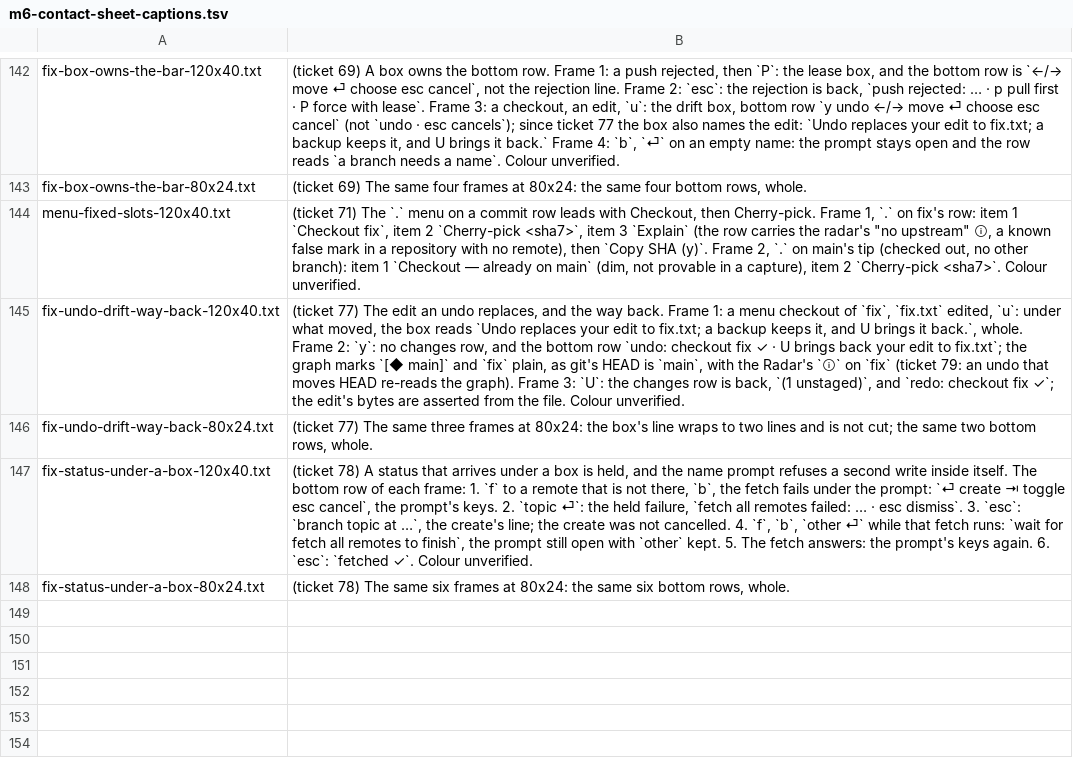
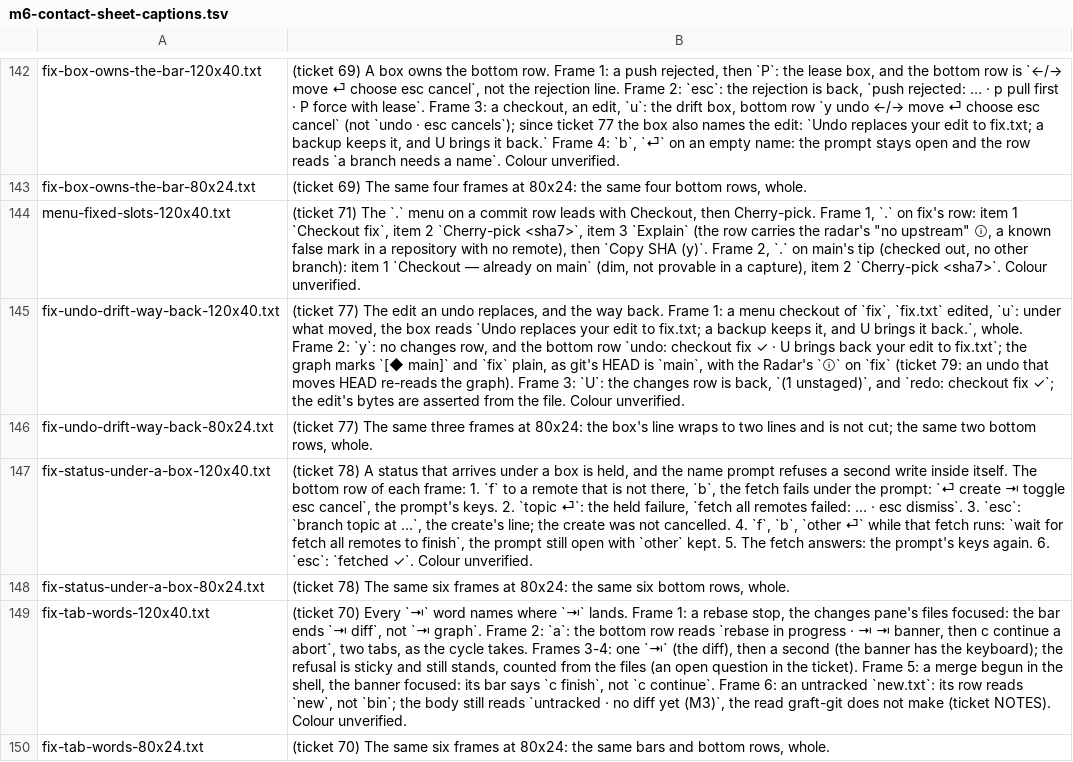
Before and after one commit to Ali-Maken/mergewright, a TSV file: docs/shots/m6/m6-contact-sheet-captions.tsv, drawn as a sheet; only a part is shown, gaps mark what is left out; the diff names each change by its address in the sheet, - before the commit and + after, or states it on an @@ line.

```diff
--- a/docs/shots/m6/m6-contact-sheet-captions.tsv
+++ b/docs/shots/m6/m6-contact-sheet-captions.tsv
+row 149: fix-tab-words-120x40.txt | (ticket 70) Every `⇥` word names where `⇥` lands. Frame 1: a rebase stop, the changes pane's files focused: the bar ends `⇥ diff`, not `⇥ graph`. Frame 2: `a`: the bottom row reads `rebase in progress · ⇥ ⇥ banner, then c continue a abort`, two tabs, as the cycle takes. Frames 3-4: one `⇥` (the diff), then a second (the banner has the keyboard); the refusal is sticky and still stands, counted from the files (an open question in the ticket). Frame 5: a merge begun in the shell, the banner focused: its bar says `c finish`, not `c continue`. Frame 6: an untracked `new.txt`: its row reads `new`, not `bin`; the body still reads `untracked · no diff yet (M3)`, the read graft-git does not make (ticket NOTES). Colour unverified.
+row 150: fix-tab-words-80x24.txt | (ticket 70) The same six frames at 80x24: the same bars and bottom rows, whole.
```
Also changed, not shown: 54 other files.
